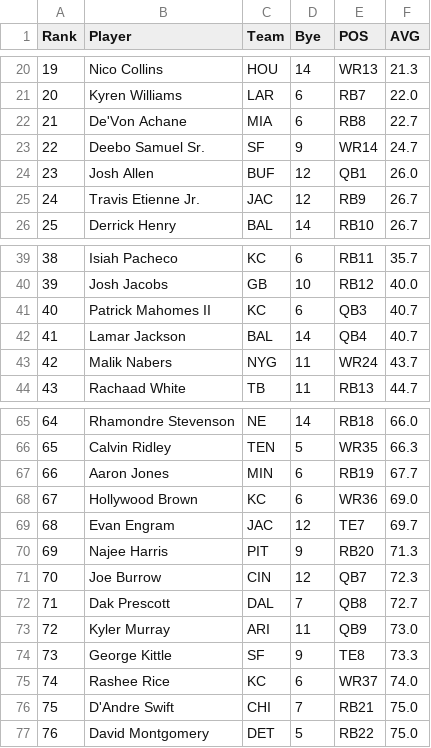
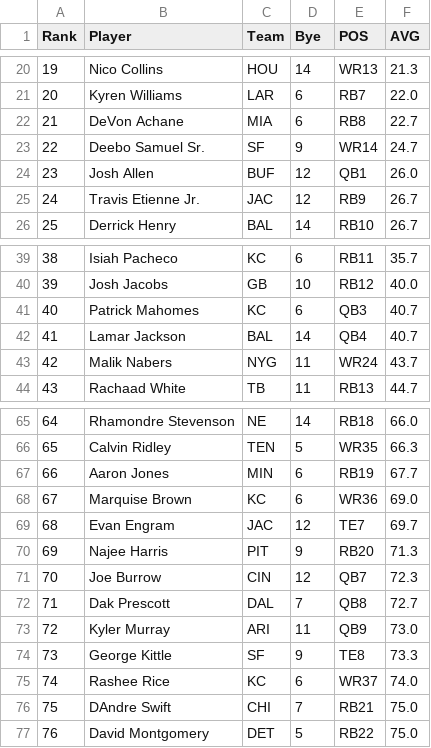
Before and after one commit to someoneinnueva/bla-bla, a CSV file: FantasyPros_2024_Overall_ADP_Rankings.csv, drawn as a sheet; only a part is shown, gaps mark what is left out.

Commit message:
Update FantasyPros_2024_Overall_ADP_Rankings.csv

```diff
--- a/FantasyPros_2024_Overall_ADP_Rankings.csv
+++ b/FantasyPros_2024_Overall_ADP_Rankings.csv
@@ -21,3 +21,3 @@
 "20","Kyren Williams","LAR","6","RB7","22.0"
-"21","De'Von Achane","MIA","6","RB8","22.7"
+"21","DeVon Achane","MIA","6","RB8","22.7"
 "22","Deebo Samuel Sr.","SF","9","WR14","24.7"
@@ -40,3 +40,3 @@
 "39","Josh Jacobs","GB","10","RB12","40.0"
-"40","Patrick Mahomes II","KC","6","QB3","40.7"
+"40","Patrick Mahomes","KC","6","QB3","40.7"
 "41","Lamar Jackson","BAL","14","QB4","40.7"
@@ -67,3 +67,3 @@
 "66","Aaron Jones","MIN","6","RB19","67.7"
-"67","Hollywood Brown","KC","6","WR36","69.0"
+"67","Marquise Brown","KC","6","WR36","69.0"
 "68","Evan Engram","JAC","12","TE7","69.7"
@@ -75,3 +75,3 @@
 "74","Rashee Rice","KC","6","WR37","74.0"
-"75","D'Andre Swift","CHI","7","RB21","75.0"
+"75","DAndre Swift","CHI","7","RB21","75.0"
 "76","David Montgomery","DET","5","RB22","75.0"
```
